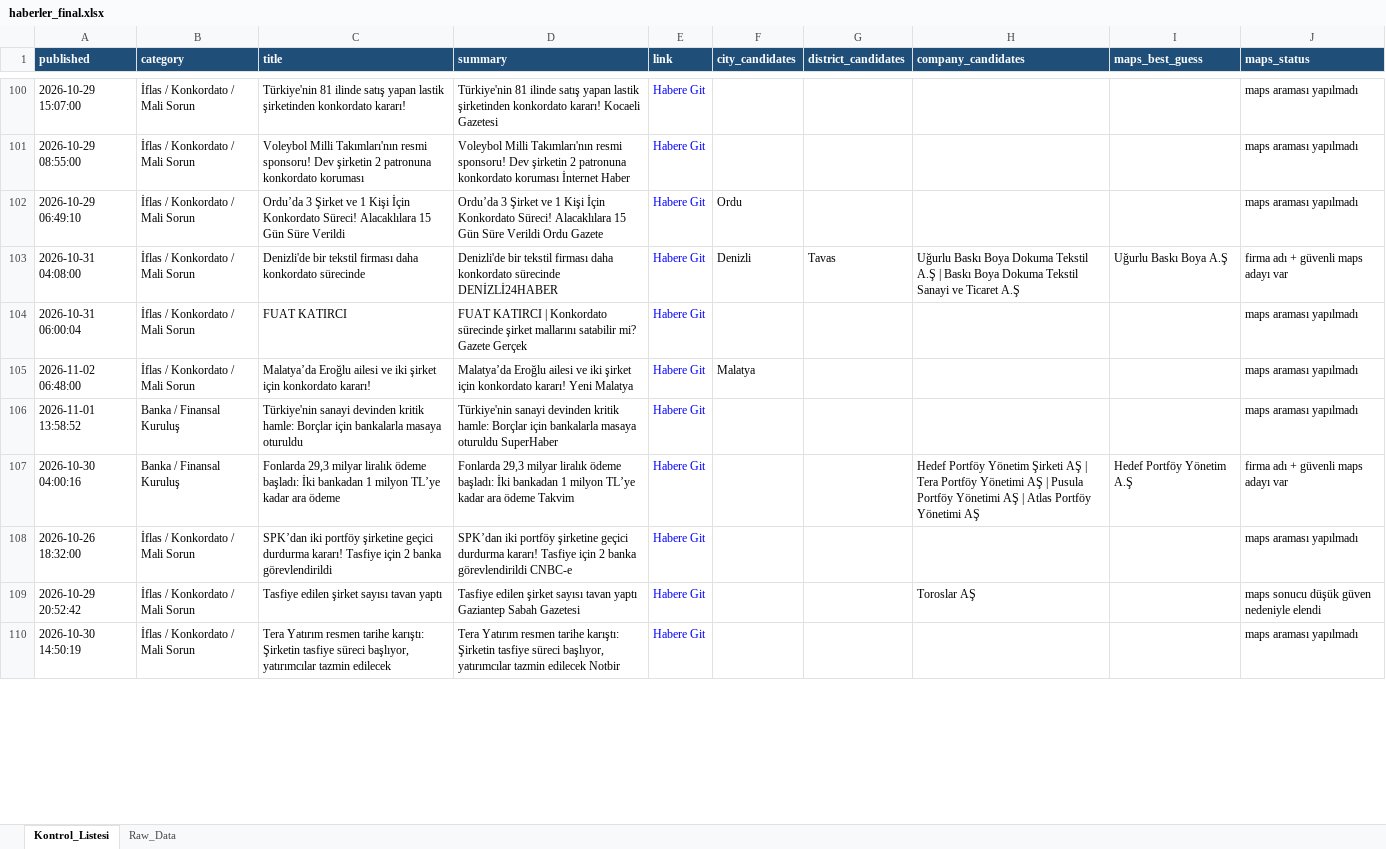
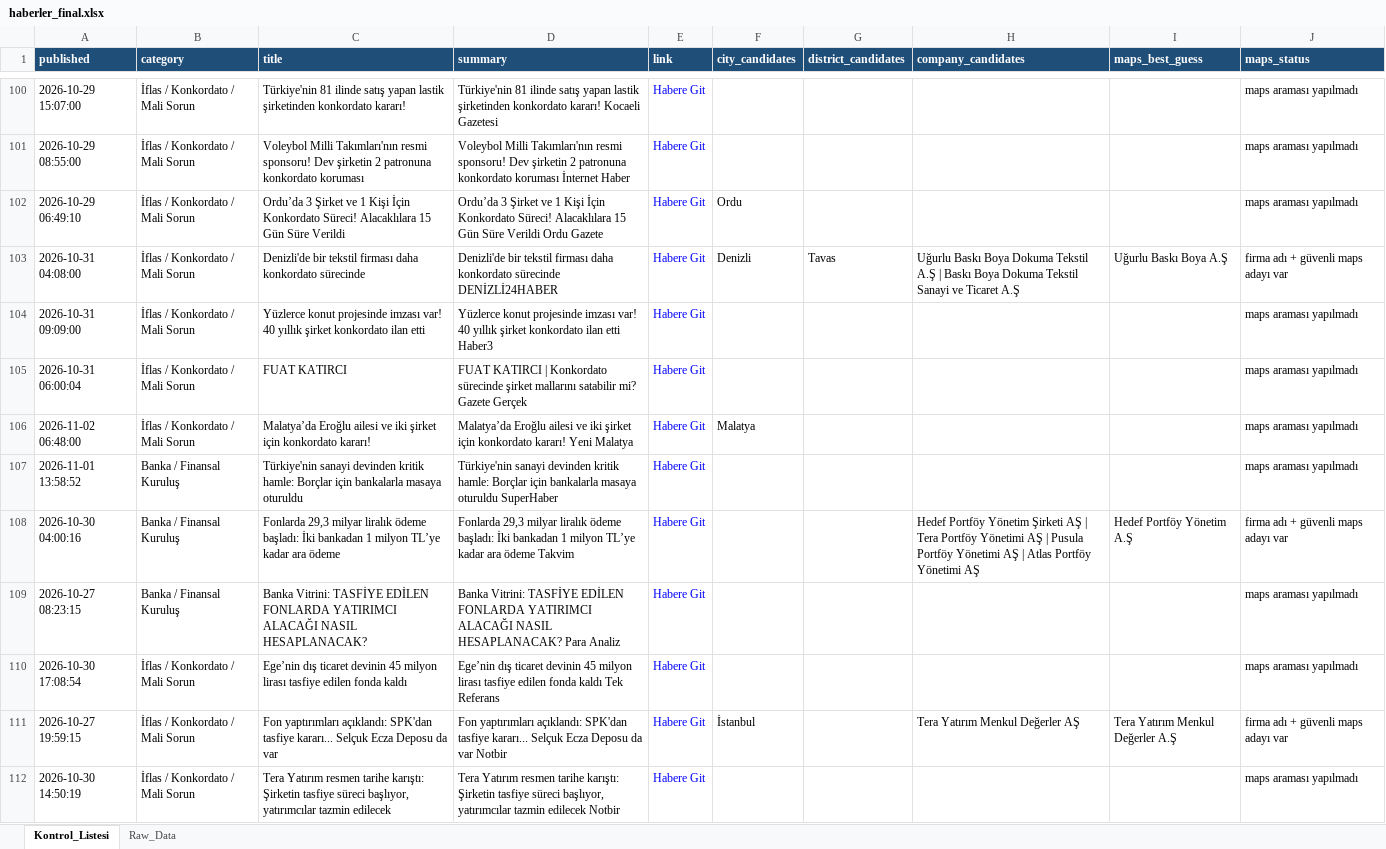
Before and after one commit to MuhammedMustafaSungur/haber-risk-monitor, an Excel workbook: data/haberler_final.xlsx, sheet Kontrol_Listesi, drawn as a sheet; only a part is shown, gaps mark what is left out; values as stored, in another font and other column widths than the file's, no borders; removed rows and columns are numbered as before the commit, all else as after; the diff covers the shown part only; the diff names each change by its address in the sheet, - before the commit and + after, or states it on an @@ line.

```diff
--- a/data/haberler_final.xlsx (sheet Kontrol_Listesi)
+++ b/data/haberler_final.xlsx (sheet Kontrol_Listesi)
@@ row 98 moved to row 104: 2026-10-31 09:09:00 @@
+row 109: 2026-10-27 08:23:15 | Banka / Finansal Kuruluş | Banka Vitrini: TASFİYE EDİLEN FONLARDA YATIRIMCI ALACAĞI NASIL HESAPLANACAK? | Banka Vitrini: TASFİYE EDİLEN FONLARDA YATIRIMCI ALACAĞI NASIL HESAPLANACAK? Para Analiz | Habere Git |  |  |  |  | maps araması yapılmadı
-A110 (published): 2026-10-26 18:32:00
+A110 (published): 2026-10-30 17:08:54
-C110 (title): SPK’dan iki portföy şirketine geçici durdurma kararı! Tasfiye için 2 banka görevlendirildi
+C110 (title): Ege’nin dış ticaret devinin 45 milyon lirası tasfiye edilen fonda kaldı
-D110 (summary): SPK’dan iki portföy şirketine geçici durdurma kararı! Tasfiye için 2 banka görevlendirildi CNBC-e
+D110 (summary): Ege’nin dış ticaret devinin 45 milyon lirası tasfiye edilen fonda kaldı Tek Referans
-row 109: 2026-10-29 20:52:42 | İflas / Konkordato / Mali Sorun | Tasfiye edilen şirket sayısı tavan yaptı | Tasfiye edilen şirket sayısı tavan yaptı Gaziantep Sabah Gazetesi | Habere Git |  |  | Toroslar AŞ |  | maps sonucu düşük güven nedeniyle elendi
+row 111: 2026-10-27 19:59:15 | İflas / Konkordato / Mali Sorun | Fon yaptırımları açıklandı: SPK'dan tasfiye kararı... Selçuk Ecza Deposu da var | Fon yaptırımları açıklandı: SPK'dan tasfiye kararı... Selçuk Ecza Deposu da var Notbir | Habere Git | İstanbul |  | Tera Yatırım Menkul Değerler AŞ | Tera Yatırım Menkul Değerler A.Ş | firma adı + güvenli maps adayı var
```
Also changed, not shown: 38 added rows, 33 removed rows, 15 moved rows and 92 edited cells elsewhere in this sheet, sheet Raw_Data, 1 other file.
